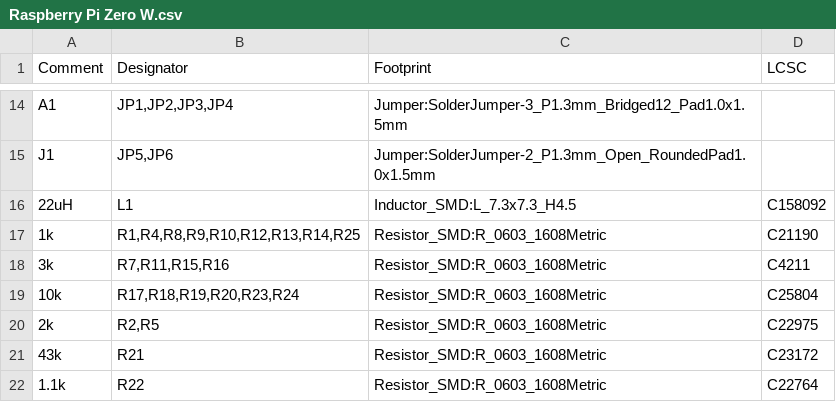
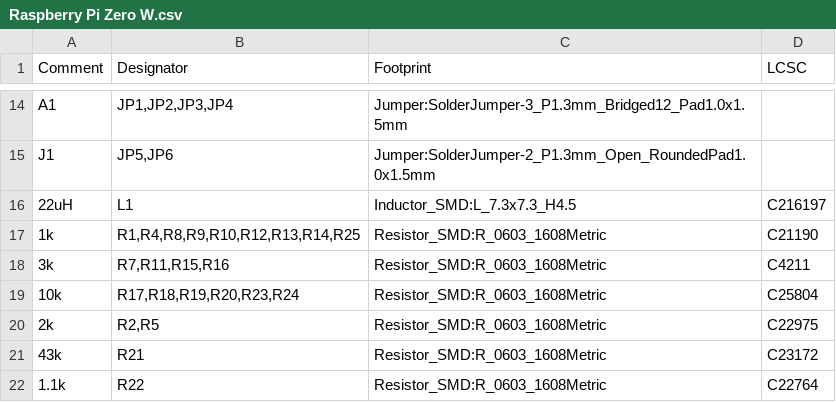
Before and after one commit to chukhanhhoang/SoftRoboticSetupFesto, a CSV file: hardware/board/Raspberry Pi Zero W.csv, drawn as a sheet; only a part is shown, gaps mark what is left out.

```diff
--- a/hardware/board/Raspberry Pi Zero W.csv
+++ b/hardware/board/Raspberry Pi Zero W.csv
@@ -15,3 +15,3 @@ Comment,Designator,Footprint,LCSC
 "J1","JP5,JP6","Jumper:SolderJumper-2_P1.3mm_Open_RoundedPad1.0x1.5mm",""
-"22uH","L1","Inductor_SMD:L_7.3x7.3_H4.5","C158092"
+"22uH","L1","Inductor_SMD:L_7.3x7.3_H4.5","C216197"
 "1k","R1,R4,R8,R9,R10,R12,R13,R14,R25","Resistor_SMD:R_0603_1608Metric","C21190"
```
Also changed, not shown: 9 other files.
